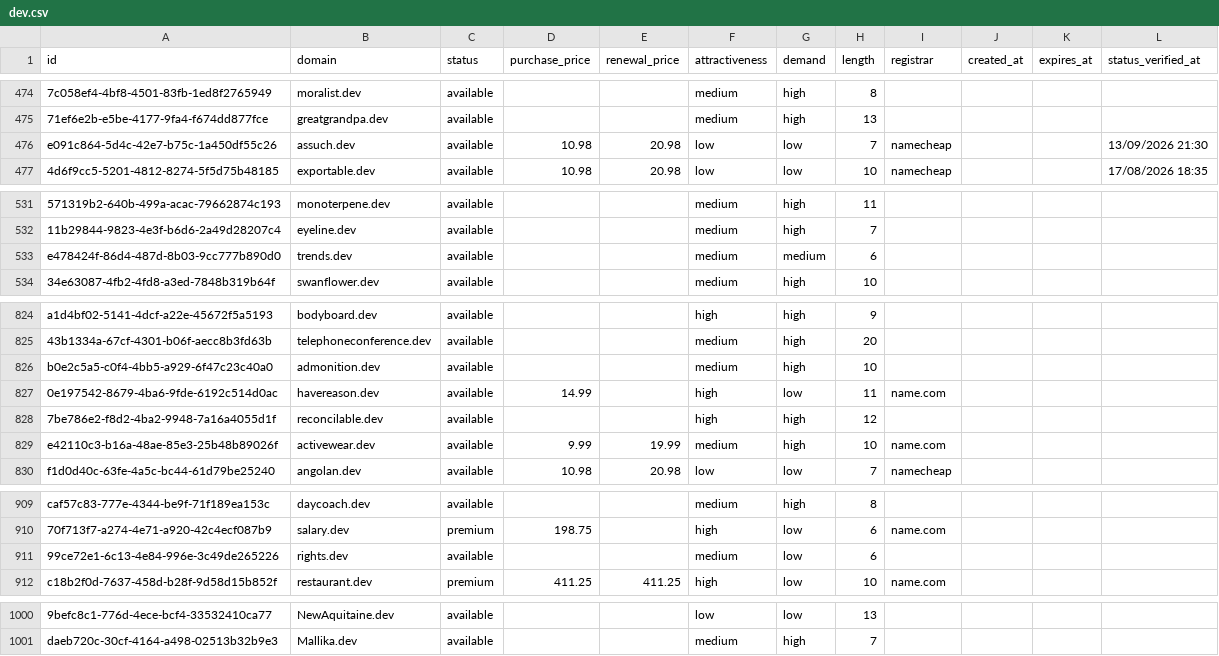
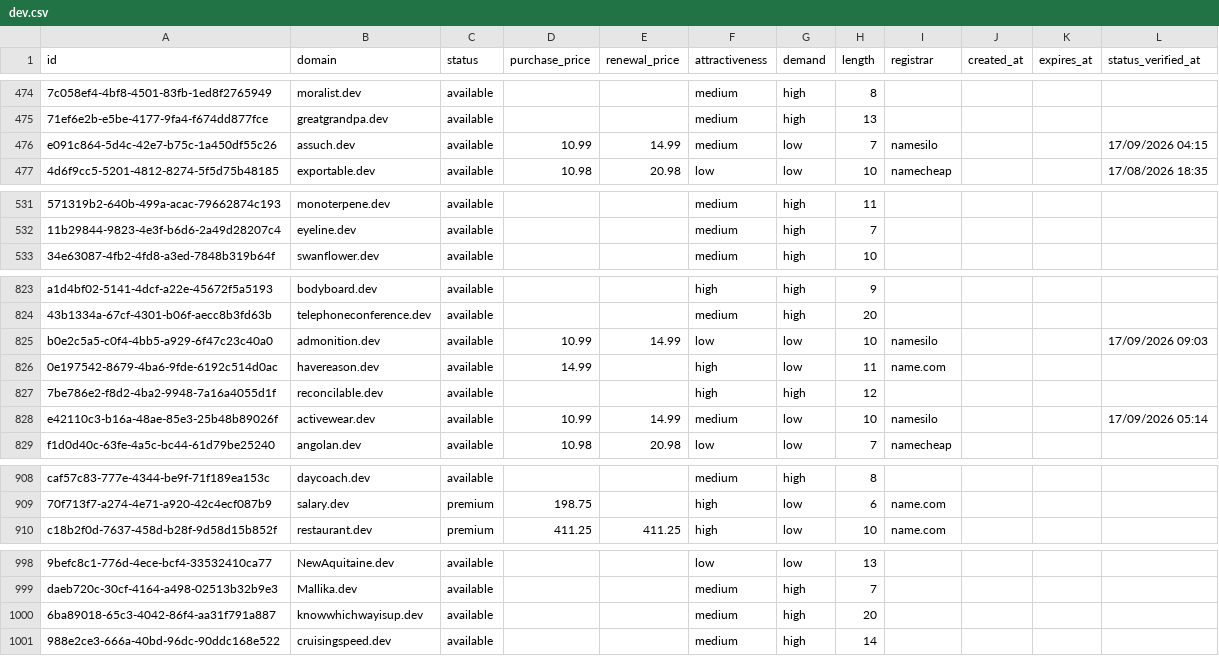
Before and after one commit to UniqueDomains/dev-oneword-domains, a CSV file: dev.csv, drawn as a sheet; only a part is shown, gaps mark what is left out; removed rows and columns are numbered as before the commit, all else as after; the diff covers the shown part only; the diff names each change by its address in the sheet, - before the commit and + after, or states it on an @@ line.

Commit message:
Domains update

```diff
--- a/dev.csv
+++ b/dev.csv
-D476 (purchase_price): 10.98
+D476 (purchase_price): 10.99
-E476 (renewal_price): 20.98
+E476 (renewal_price): 14.99
-F476 (attractiveness): low
+F476 (attractiveness): medium
-I476 (registrar): namecheap
+I476 (registrar): namesilo
-L476 (status_verified_at): 13/09/2026 21:30
+L476 (status_verified_at): 17/09/2026 04:15
-row 533: e478424f-86d4-487d-8b03-9cc777b890d0 | trends.dev | available |  |  | medium | medium | 6
-D825 (purchase_price): (empty)
+D825 (purchase_price): 10.99
-E825 (renewal_price): (empty)
+E825 (renewal_price): 14.99
-F825 (attractiveness): medium
+F825 (attractiveness): low
-G825 (demand): high
+G825 (demand): low
-I825 (registrar): (empty)
+I825 (registrar): namesilo
-L825 (status_verified_at): (empty)
+L825 (status_verified_at): 17/09/2026 09:03
-D828 (purchase_price): 9.99
+D828 (purchase_price): 10.99
-E828 (renewal_price): 19.99
+E828 (renewal_price): 14.99
-G828 (demand): high
+G828 (demand): low
-I828 (registrar): name.com
+I828 (registrar): namesilo
-L828 (status_verified_at): (empty)
+L828 (status_verified_at): 17/09/2026 05:14
-row 911: 99ce72e1-6c13-4e84-996e-3c49de265226 | rights.dev | available |  |  | medium | low | 6
+row 1000: 6ba89018-65c3-4042-86f4-aa31f791a887 | knowwhichwayisup.dev | available |  |  | medium | high | 20
+row 1001: 988e2ce3-666a-40bd-96dc-90ddc168e522 | cruisingspeed.dev | available |  |  | medium | high | 14
```
Also changed, not shown: 19 edited cells elsewhere in this file, 4 other files.
